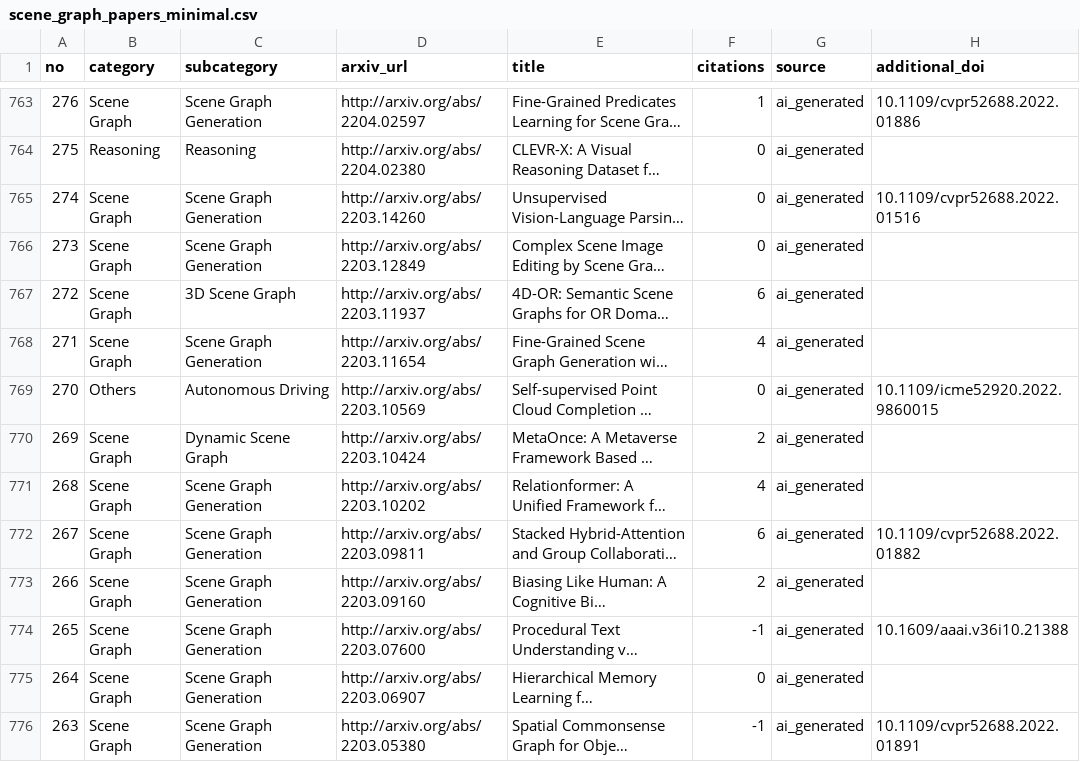
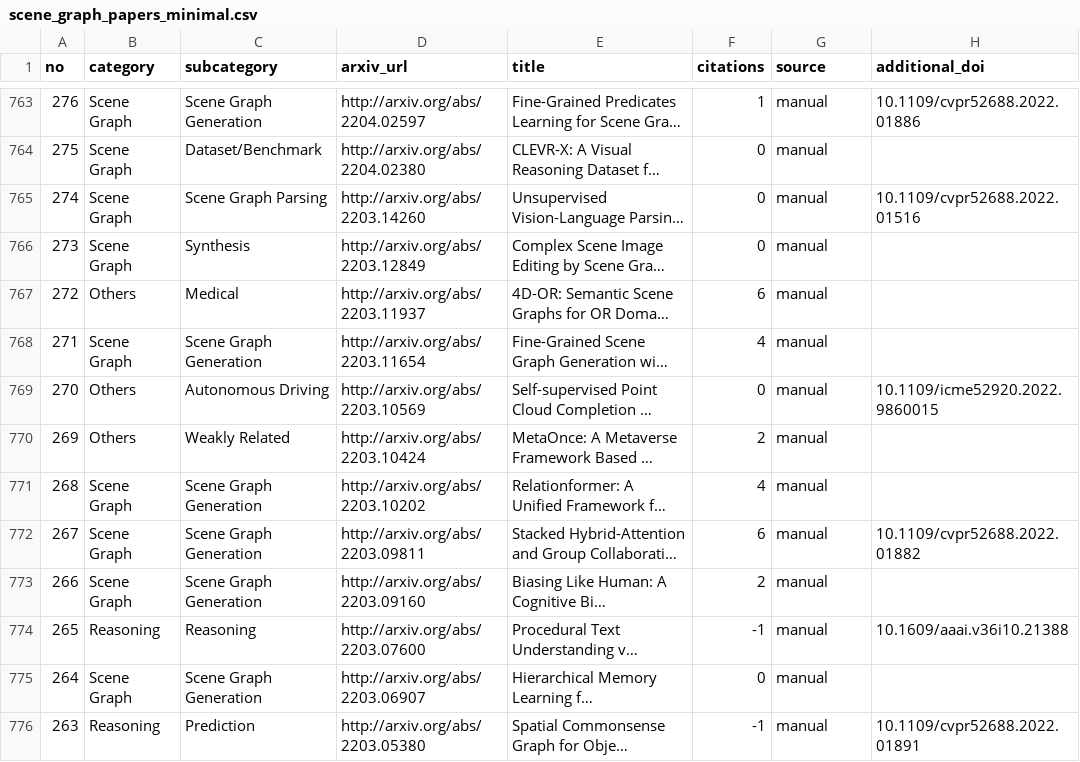
Before and after one commit to blu-y/all-scene-graph-papers, a CSV file: csvs/scene_graph_papers_minimal.csv, drawn as a sheet; only a part is shown, gaps mark what is left out; long unchanged cells end in …; the diff covers the shown part only; the diff names each change by its address in the sheet, - before the commit and + after, or states it on an @@ line.

```diff
--- a/csvs/scene_graph_papers_minimal.csv
+++ b/csvs/scene_graph_papers_minimal.csv
-G763:G776 (source): ai_generated
+G763:G776 (source): manual
-B764 (category): Reasoning
+B764 (category): Scene Graph
-C764 (subcategory): Reasoning
+C764 (subcategory): Dataset/Benchmark
-C765 (subcategory): Scene Graph Generation
+C765 (subcategory): Scene Graph Parsing
-C766 (subcategory): Scene Graph Generation
+C766 (subcategory): Synthesis
-B767 (category): Scene Graph
+B767 (category): Others
-C767 (subcategory): 3D Scene Graph
+C767 (subcategory): Medical
-B770 (category): Scene Graph
+B770 (category): Others
-C770 (subcategory): Dynamic Scene Graph
+C770 (subcategory): Weakly Related
-B774 (category): Scene Graph
+B774 (category): Reasoning
-C774 (subcategory): Scene Graph Generation
+C774 (subcategory): Reasoning
-B776 (category): Scene Graph
+B776 (category): Reasoning
-C776 (subcategory): Scene Graph Generation
+C776 (subcategory): Prediction
```
Also changed, not shown: 139 edited cells elsewhere in this file, 38 other files.
